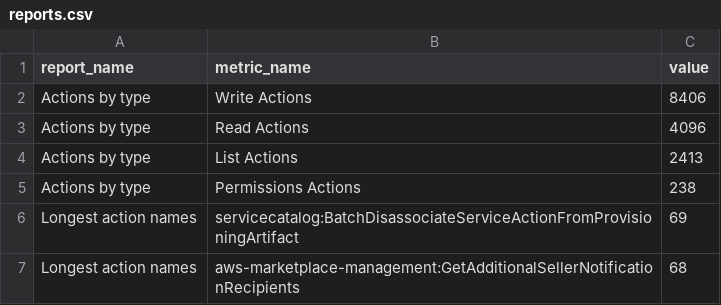
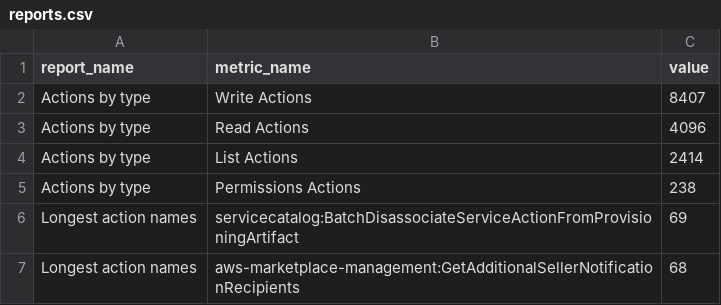
Before and after one commit to tobilg/aws-iam-data, a CSV file: data/csv/reports.csv, drawn as a sheet; only a part is shown.

```diff
--- a/data/csv/reports.csv
+++ b/data/csv/reports.csv
@@ -1,5 +1,5 @@
 report_name,metric_name,value
-Actions by type,Write Actions,8406
+Actions by type,Write Actions,8407
 Actions by type,Read Actions,4096
-Actions by type,List Actions,2413
+Actions by type,List Actions,2414
 Actions by type,Permissions Actions,238
```
Also changed, not shown: data/csv/aws_actions_condition_keys.csv, data/csv/aws_actions_dependant_actions.csv, 13 other files.
